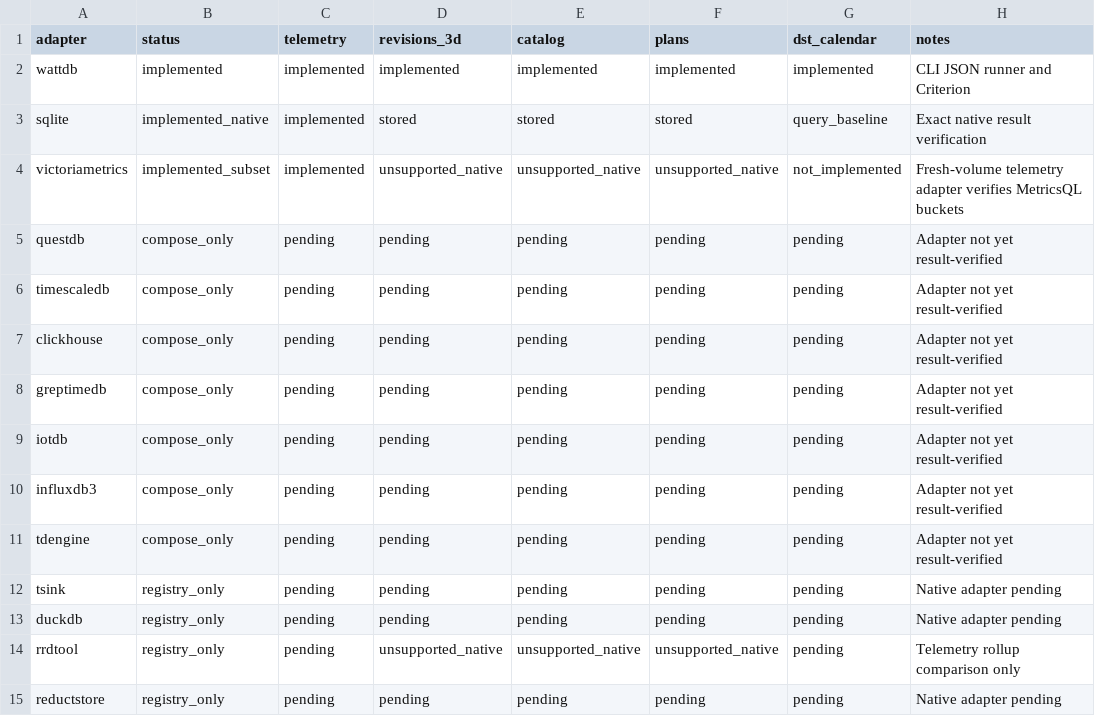
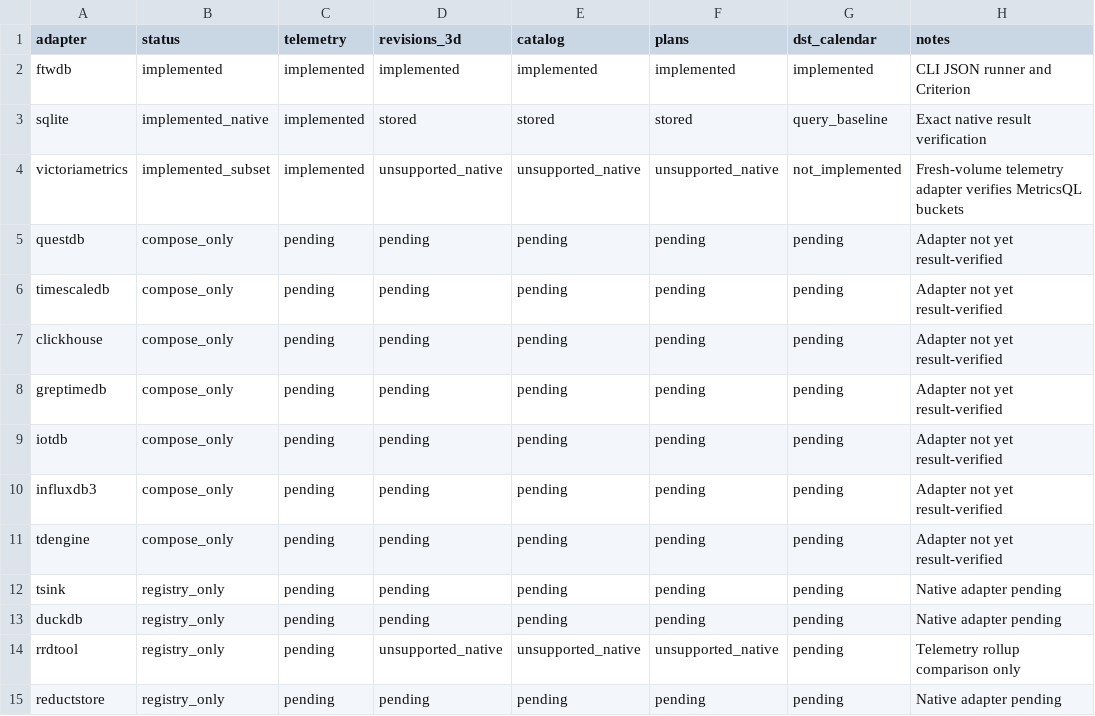
Before and after one commit to srcfl/ftwdb, a CSV file: bench/capabilities.csv, drawn as a sheet.

Commit message:
Rename project to FTWDB

```diff
--- a/bench/capabilities.csv
+++ b/bench/capabilities.csv
@@ -1,3 +1,3 @@
 adapter,status,telemetry,revisions_3d,catalog,plans,dst_calendar,notes
-wattdb,implemented,implemented,implemented,implemented,implemented,implemented,CLI JSON runner and Criterion
+ftwdb,implemented,implemented,implemented,implemented,implemented,implemented,CLI JSON runner and Criterion
 sqlite,implemented_native,implemented,stored,stored,stored,query_baseline,Exact native result verification
```
Also changed, not shown: 28 other files.
